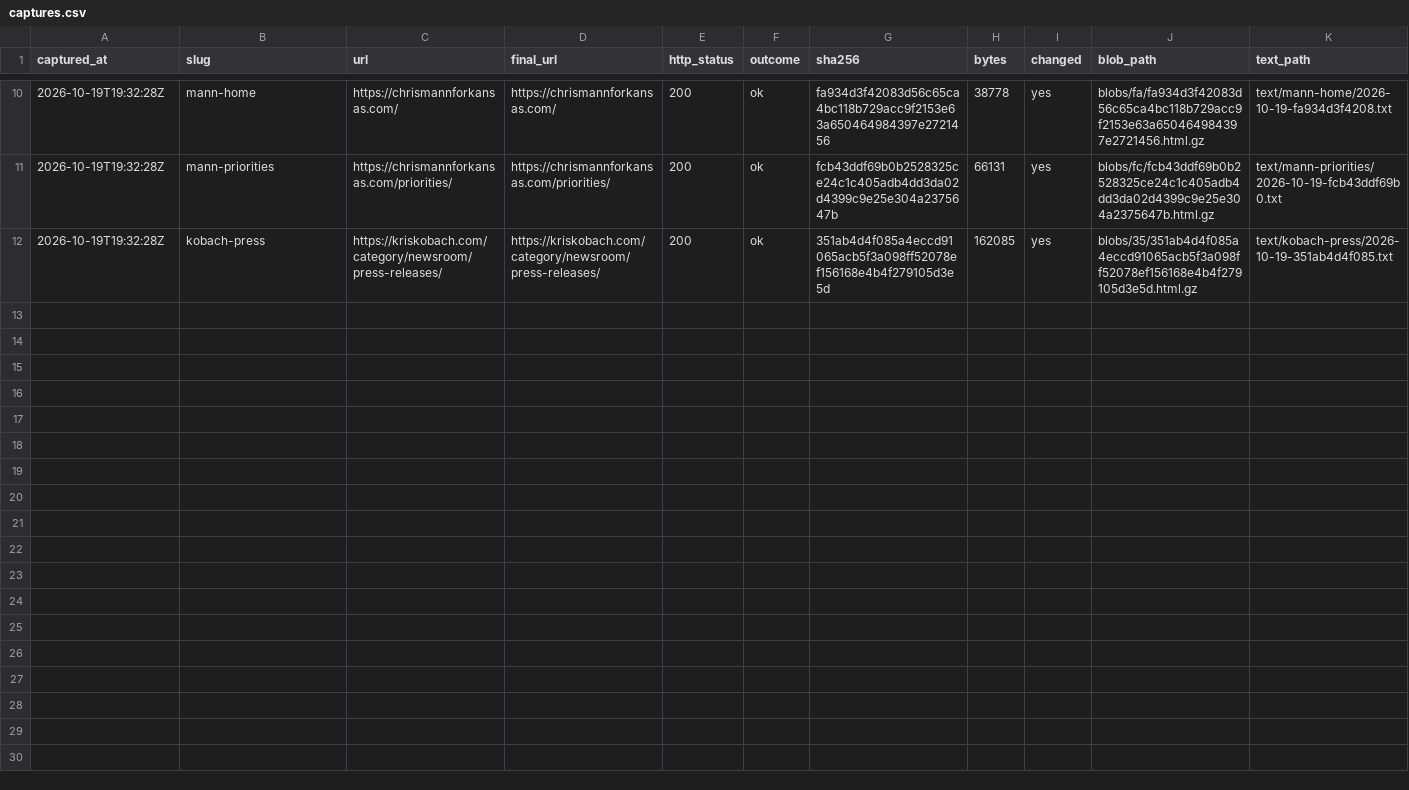
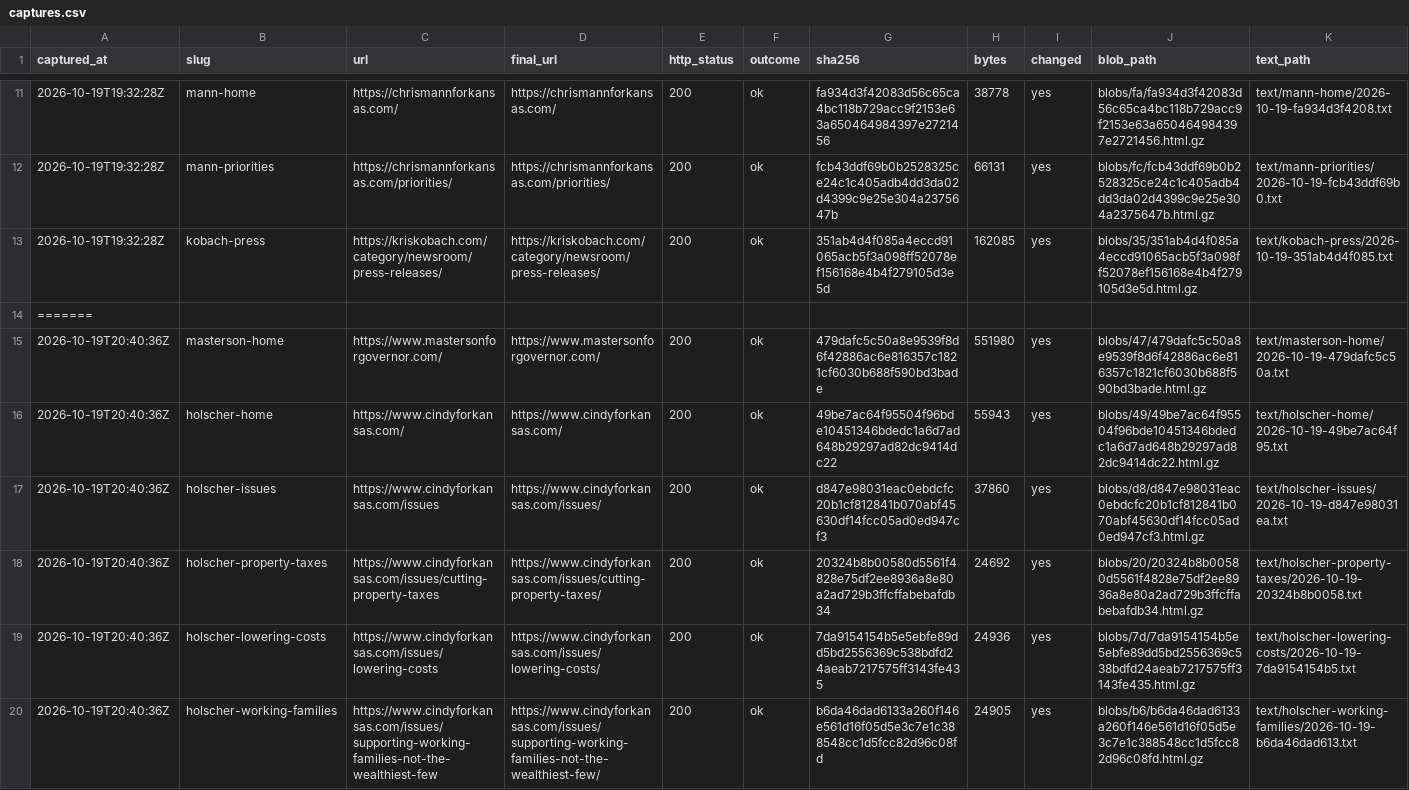
Before and after one commit to mikeblakeman/ks-civic-public, a CSV file: archive/captures.csv, drawn as a sheet; only a part is shown, gaps mark what is left out; rows hold the shown columns only; the diff covers the shown part only; the diff names each change by its address in the sheet, - before the commit and + after, or states it on an @@ line.

```diff
--- a/archive/captures.csv
+++ b/archive/captures.csv
+row 14: =======
+row 15: 2026-10-19T20:40:36Z | masterson-home | https://www.mastersonforgovernor.com/ | https://www.mastersonforgovernor.com/ | 200 | ok | 479dafc5c50a8e9539f8d6f42886ac6e816357c1821cf6030b688f590bd3bade | 551980 | yes | blobs/47/479dafc5c50a8e9539f8d6f42886ac6e816357c1821cf6030b688f590bd3bade.html.gz | text/masterson-home/2026-10-19-479dafc5c50a.txt
+row 16: 2026-10-19T20:40:36Z | holscher-home | https://www.cindyforkansas.com/ | https://www.cindyforkansas.com/ | 200 | ok | 49be7ac64f95504f96bde10451346bdedc1a6d7ad648b29297ad82dc9414dc22 | 55943 | yes | blobs/49/49be7ac64f95504f96bde10451346bdedc1a6d7ad648b29297ad82dc9414dc22.html.gz | text/holscher-home/2026-10-19-49be7ac64f95.txt
+row 17: 2026-10-19T20:40:36Z | holscher-issues | https://www.cindyforkansas.com/issues | https://www.cindyforkansas.com/issues/ | 200 | ok | d847e98031eac0ebdcfc20b1cf812841b070abf45630df14fcc05ad0ed947cf3 | 37860 | yes | blobs/d8/d847e98031eac0ebdcfc20b1cf812841b070abf45630df14fcc05ad0ed947cf3.html.gz | text/holscher-issues/2026-10-19-d847e98031ea.txt
+row 18: 2026-10-19T20:40:36Z | holscher-property-taxes | https://www.cindyforkansas.com/issues/cutting-property-taxes | https://www.cindyforkansas.com/issues/cutting-property-taxes/ | 200 | ok | 20324b8b00580d5561f4828e75df2ee8936a8e80a2ad729b3ffcffabebafdb34 | 24692 | yes | blobs/20/20324b8b00580d5561f4828e75df2ee8936a8e80a2ad729b3ffcffabebafdb34.html.gz | text/holscher-property-taxes/2026-10-19-20324b8b0058.txt
+row 19: 2026-10-19T20:40:36Z | holscher-lowering-costs | https://www.cindyforkansas.com/issues/lowering-costs | https://www.cindyforkansas.com/issues/lowering-costs/ | 200 | ok | 7da9154154b5e5ebfe89dd5bd2556369c538bdfd24aeab7217575ff3143fe435 | 24936 | yes | blobs/7d/7da9154154b5e5ebfe89dd5bd2556369c538bdfd24aeab7217575ff3143fe435.html.gz | text/holscher-lowering-costs/2026-10-19-7da9154154b5.txt
+row 20: 2026-10-19T20:40:36Z | holscher-working-families | https://www.cindyforkansas.com/issues/supporting-working-families-not-the-wealthiest-few | https://www.cindyforkansas.com/issues/supporting-working-families-not-the-wealthiest-few/ | 200 | ok | b6da46dad6133a260f146e561d16f05d5e3c7e1c388548cc1d5fcc82d96c08fd | 24905 | yes | blobs/b6/b6da46dad6133a260f146e561d16f05d5e3c7e1c388548cc1d5fcc82d96c08fd.html.gz | text/holscher-working-families/2026-10-19-b6da46dad613.txt
```
Also changed, not shown: 7 added rows elsewhere in this file, 32 other files.
